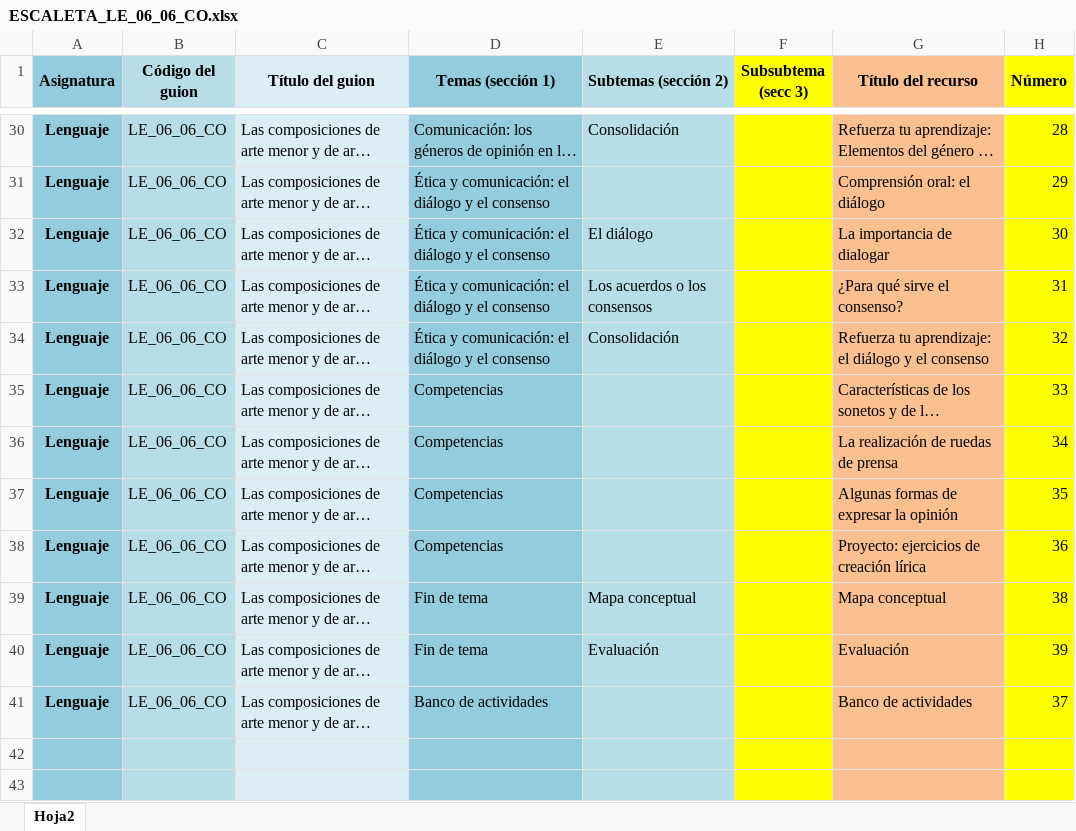
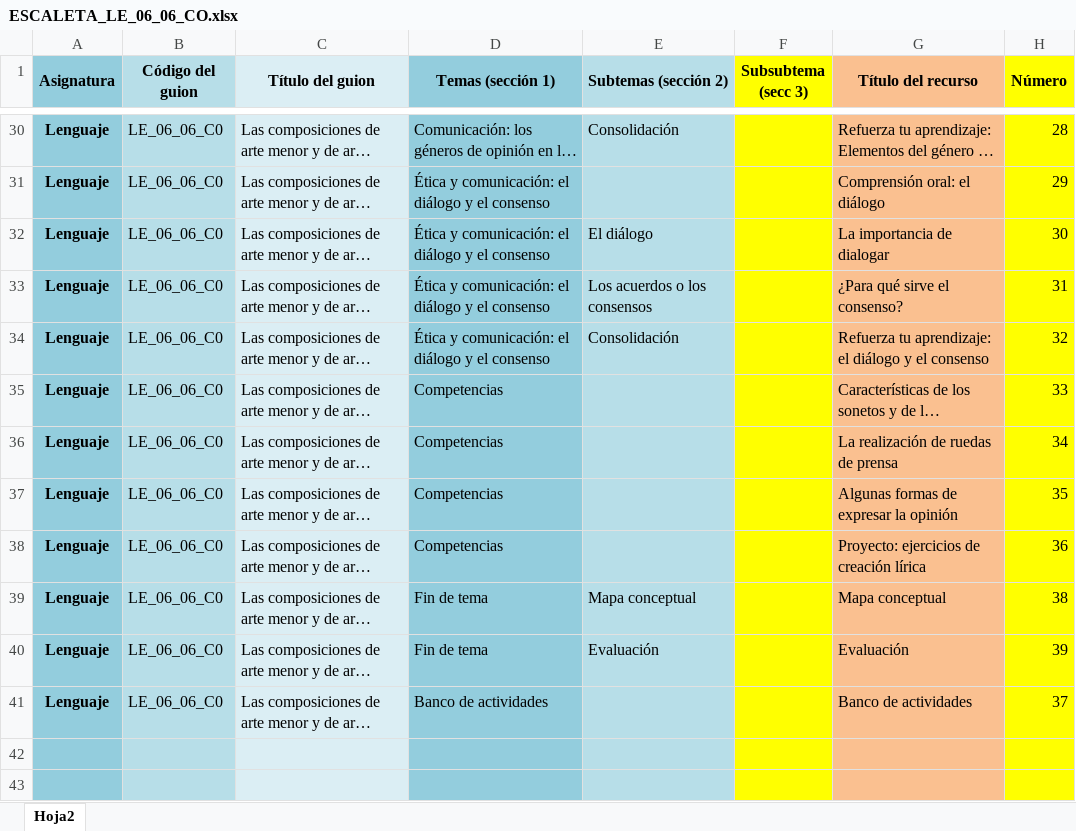
Before and after one commit to AulaPlanetaColombia/Lenguaje, an Excel workbook: fuentes/contenidos/grado06/guion06/ESCALETA_LE_06_06_CO.xlsx, sheet Hoja2, drawn as a sheet; only a part is shown, gaps mark what is left out; long unchanged cells end in …; values as stored, in another font and other column widths than the file's, no borders; the diff covers the shown part only; the diff names each change by its address in the sheet, - before the commit and + after, or states it on an @@ line.

```diff
--- a/fuentes/contenidos/grado06/guion06/ESCALETA_LE_06_06_CO.xlsx (sheet Hoja2)
+++ b/fuentes/contenidos/grado06/guion06/ESCALETA_LE_06_06_CO.xlsx (sheet Hoja2)
-B30:B41 (Código del guion): LE_06_06_CO
+B30:B41 (Código del guion): LE_06_06_C0
```
Also changed, not shown: 34 edited cells and cell formats elsewhere in this sheet.
